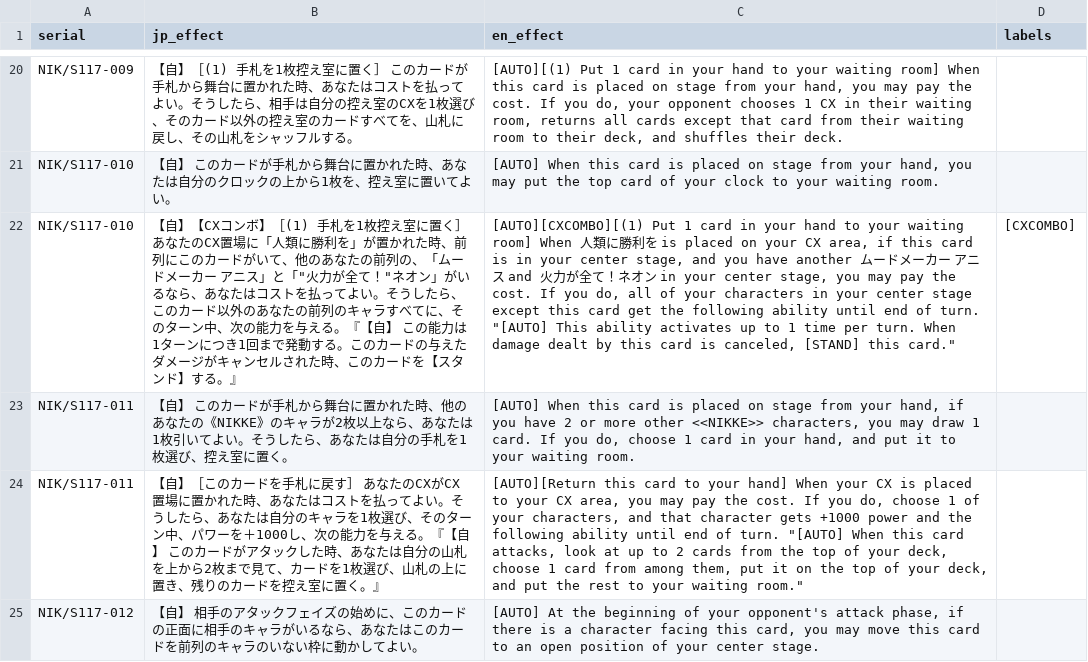
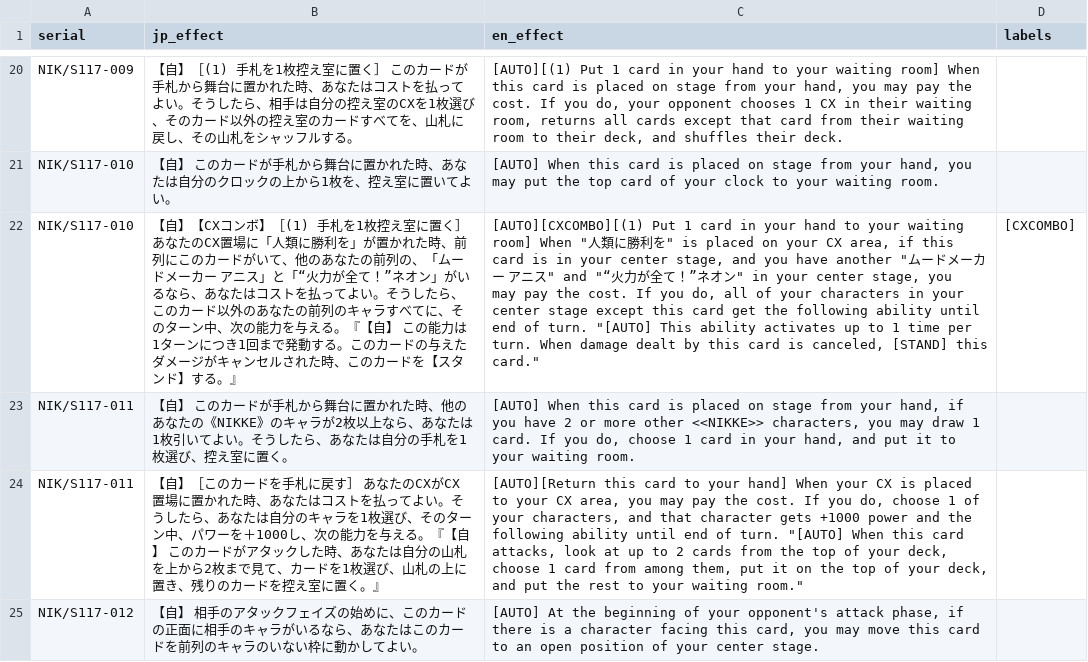
Before and after one commit to ronelm2000/wsmtools, a CSV file: Montage.Weiss.Tools.Test/Resources/expansion_494_effects.csv, drawn as a sheet; only a part is shown, gaps mark what is left out; the diff names each change by its address in the sheet, - before the commit and + after, or states it on an @@ line.

Commit message:
Reverts change with the expected en_effect; all names should be formatted `"<name>"`

```diff
--- a/Montage.Weiss.Tools.Test/Resources/expansion_494_effects.csv
+++ b/Montage.Weiss.Tools.Test/Resources/expansion_494_effects.csv
-B22 (jp_effect): …ス」と「"火力が全て！"ネオン」…
+B22 (jp_effect): …ス」と「“火力が全て！”ネオン」…
-C22 (en_effect): …room] When 人類に勝利を is placed on your CX area, if this card is in your center stage, and you have another ムードメーカー アニス and 火力が全て！ネオン in your…
+C22 (en_effect): …room] When "人類に勝利を" is placed on your CX area, if this card is in your center stage, and you have another "ムードメーカー アニス" and "“火力が全て！”ネオン" in your…
```
